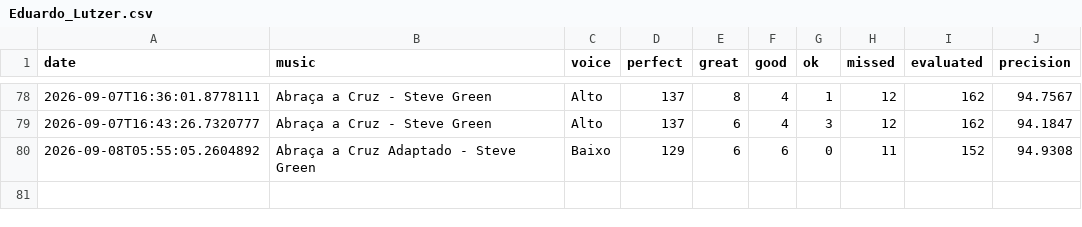
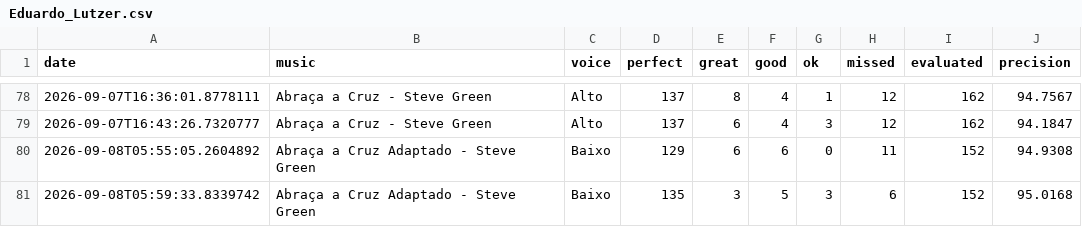
Before and after one commit to seblutzer/alianca_vocal_musics_files, a CSV file: karaoke-history/Eduardo_Lutzer.csv, drawn as a sheet; only a part is shown, gaps mark what is left out; the diff names each change by its address in the sheet, - before the commit and + after, or states it on an @@ line.

Commit message:
Sync karaoke history (merge lines): Eduardo_Lutzer.csv

```diff
--- a/karaoke-history/Eduardo_Lutzer.csv
+++ b/karaoke-history/Eduardo_Lutzer.csv
+row 81: 2026-09-08T05:59:33.8339742 | Abraça a Cruz Adaptado - Steve Green | Baixo | 135 | 3 | 5 | 3 | 6 | 152 | 95.0168
```
